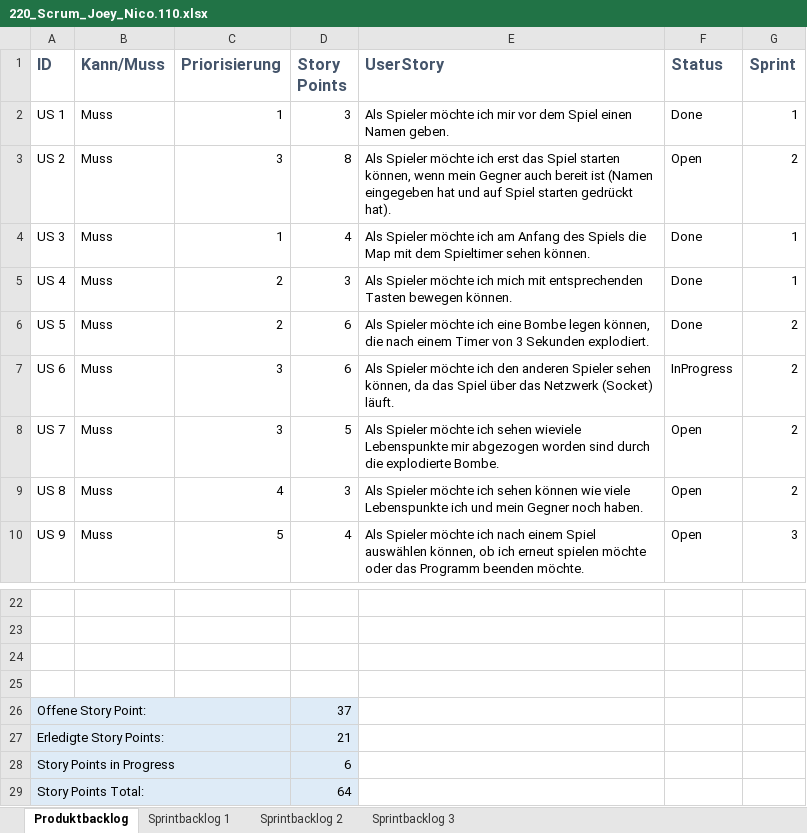
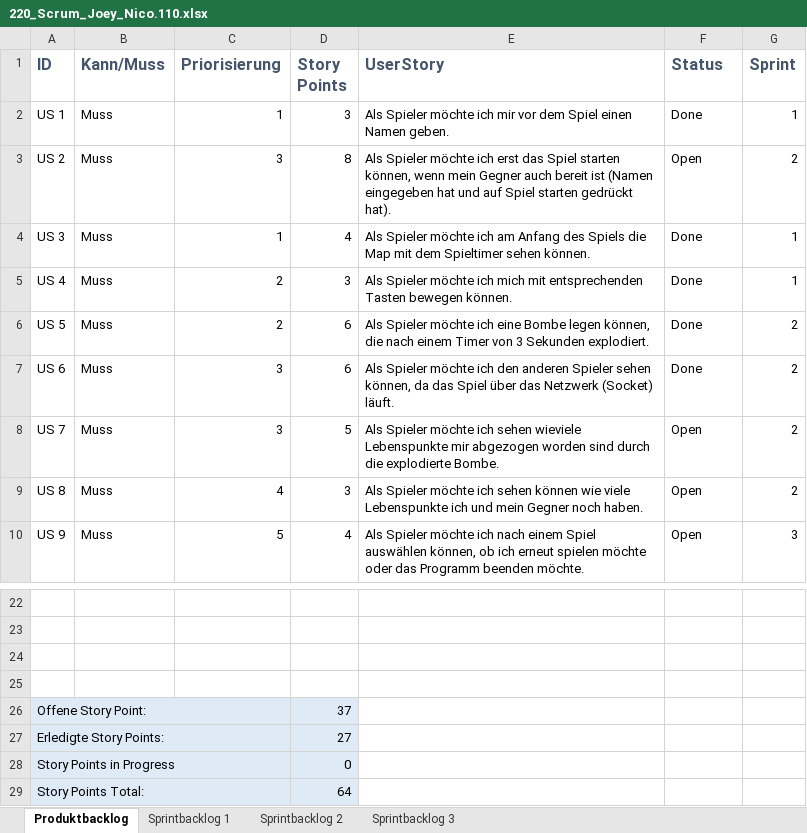
Before and after one commit to zsciaj/BBC-Java-Boomberman, an Excel workbook: Boomberman/doku/220_Scrum_Joey_Nico.110.xlsx, sheet Produktbacklog, drawn as a sheet; only a part is shown, gaps mark what is left out; values as stored, in another font and other column widths than the file's, no borders; charts and pictures and table styles not drawn; the diff names each change by its address in the sheet, - before the commit and + after, or states it on an @@ line.

```diff
--- a/Boomberman/doku/220_Scrum_Joey_Nico.110.xlsx (sheet Produktbacklog)
+++ b/Boomberman/doku/220_Scrum_Joey_Nico.110.xlsx (sheet Produktbacklog)
-F7 (Status): InProgress
+F7 (Status): Done
-D27 (Story Points): 21
+D27 (Story Points): 27
-D28 (Story Points): 6
+D28 (Story Points): 0
```
Also changed, not shown: charts or pictures.
